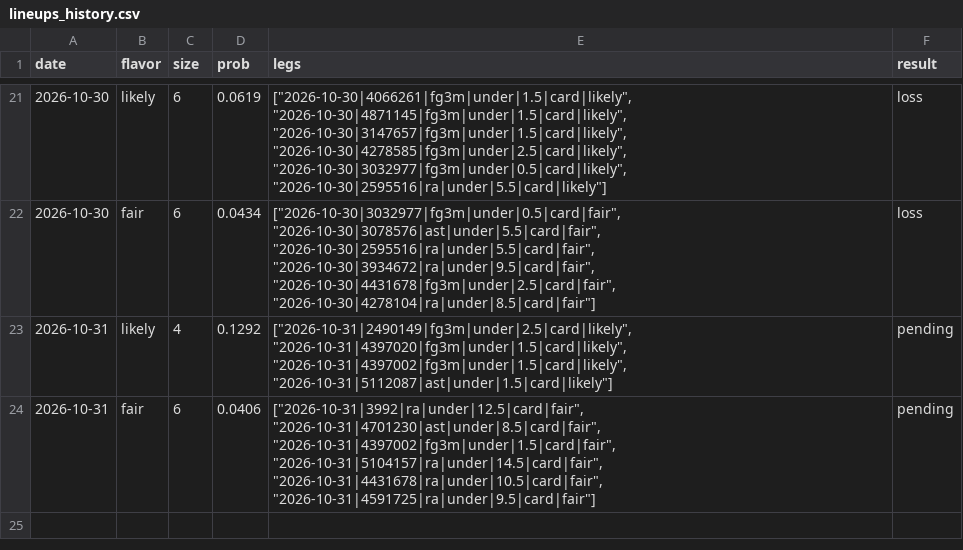
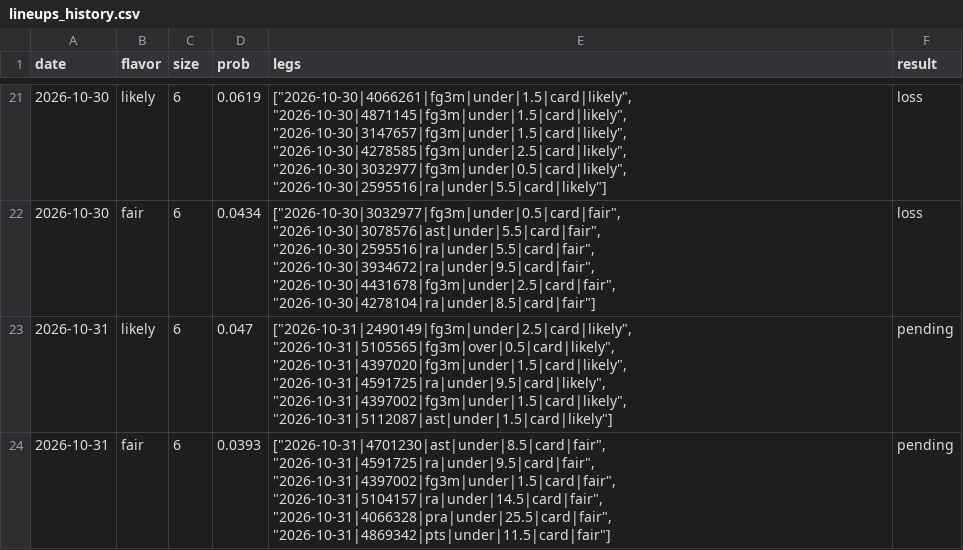
Before and after one commit to Abs-23/nba-prop-engine, a CSV file: data/lineups_history.csv, drawn as a sheet; only a part is shown, gaps mark what is left out.

```diff
--- a/data/lineups_history.csv
+++ b/data/lineups_history.csv
@@ -22,3 +22,3 @@ date,flavor,size,prob,legs,result
 2026-10-30,fair,6,0.0434,"[""2026-10-30|3032977|fg3m|under|0.5|card|fair"", ""2026-10-30|3078576|ast|under|5.5|card|fair"", ""2026-10-30|2595516|ra|under|5.5|card|fair"", ""2026-10-30|3934672|ra|under|9.5|card|fair"", ""2026-10-30|4431678|fg3m|under|2.5|card|fair"", ""2026-10-30|4278104|ra|under|8.5|card|fair""]",loss
-2026-10-31,likely,4,0.1292,"[""2026-10-31|2490149|fg3m|under|2.5|card|likely"", ""2026-10-31|4397020|fg3m|under|1.5|card|likely"", ""2026-10-31|4397002|fg3m|under|1.5|card|likely"", ""2026-10-31|5112087|ast|under|1.5|card|likely""]",pending
-2026-10-31,fair,6,0.0406,"[""2026-10-31|3992|ra|under|12.5|card|fair"", ""2026-10-31|4701230|ast|under|8.5|card|fair"", ""2026-10-31|4397002|fg3m|under|1.5|card|fair"", ""2026-10-31|5104157|ra|under|14.5|card|fair"", ""2026-10-31|4431678|ra|under|10.5|card|fair"", ""2026-10-31|4591725|ra|under|9.5|card|fair""]",pending
+2026-10-31,likely,6,0.047,"[""2026-10-31|2490149|fg3m|under|2.5|card|likely"", ""2026-10-31|5105565|fg3m|over|0.5|card|likely"", ""2026-10-31|4397020|fg3m|under|1.5|card|likely"", ""2026-10-31|4591725|ra|under|9.5|card|likely"", ""2026-10-31|4397002|fg3m|under|1.5|card|likely"", ""2026-10-31|5112087|ast|under|1.5|card|likely""]",pending
+2026-10-31,fair,6,0.0393,"[""2026-10-31|4701230|ast|under|8.5|card|fair"", ""2026-10-31|4591725|ra|under|9.5|card|fair"", ""2026-10-31|4397002|fg3m|under|1.5|card|fair"", ""2026-10-31|5104157|ra|under|14.5|card|fair"", ""2026-10-31|4066328|pra|under|25.5|card|fair"", ""2026-10-31|4869342|pts|under|11.5|card|fair""]",pending
```
Also changed, not shown: data/players.csv, 8 other files.
